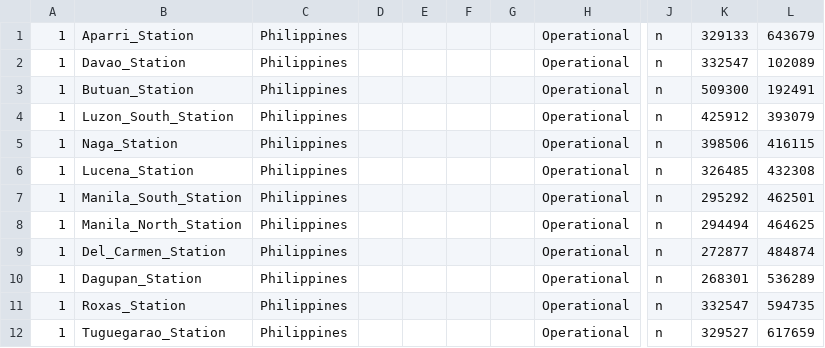
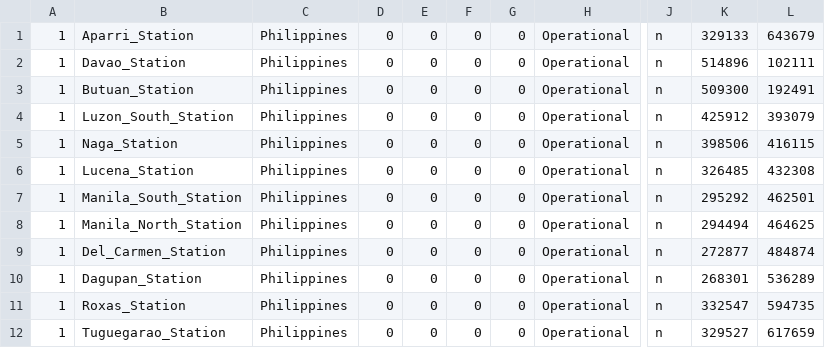
Before and after one commit to SAPHROF/SEOW.E2.Operation-M, a CSV file: Infrastructure/Roads & Rails/railway_stations_new.csv, drawn as a sheet; only a part is shown, gaps mark what is left out; the diff names each change by its address in the sheet, - before the commit and + after, or states it on an @@ line.

Commit message:
Davao Station fixed
Davao was a few hundred kilometers west, wrong coordinates were stored

```diff
--- a/Infrastructure/Roads & Rails/railway_stations_new.csv
+++ b/Infrastructure/Roads & Rails/railway_stations_new.csv
-D1:D12: (empty)
+D1:D12: 0
-E1:E12: (empty)
+E1:E12: 0
-F1:F12: (empty)
+F1:F12: 0
-G1:G12: (empty)
+G1:G12: 0
-K2: 332547
+K2: 514896
-L2: 102089
+L2: 102111
```
Also changed, not shown: 3 other files.
